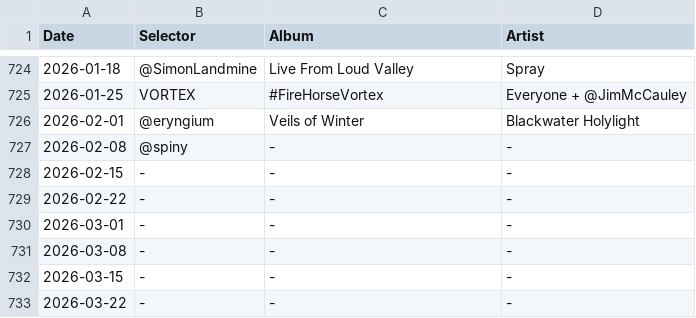
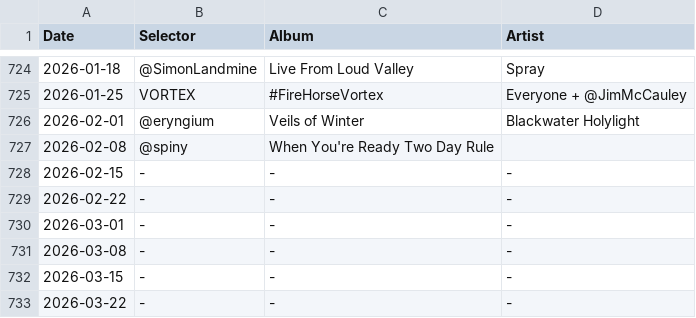
Before and after one commit to akx/listeningclub, a TSV file: entries.tsv, drawn as a sheet; only a part is shown, gaps mark what is left out.

Commit message:
Are we ready?

```diff
--- a/entries.tsv
+++ b/entries.tsv
@@ -726,3 +726,3 @@ Date	Selector	Album	Artist
 2026-02-01	@eryngium	Veils of Winter	Blackwater Holylight
-2026-02-08	@spiny	-	-
+2026-02-08	@spiny	When You're Ready   Two Day Rule
 2026-02-15	-	-	-
```
